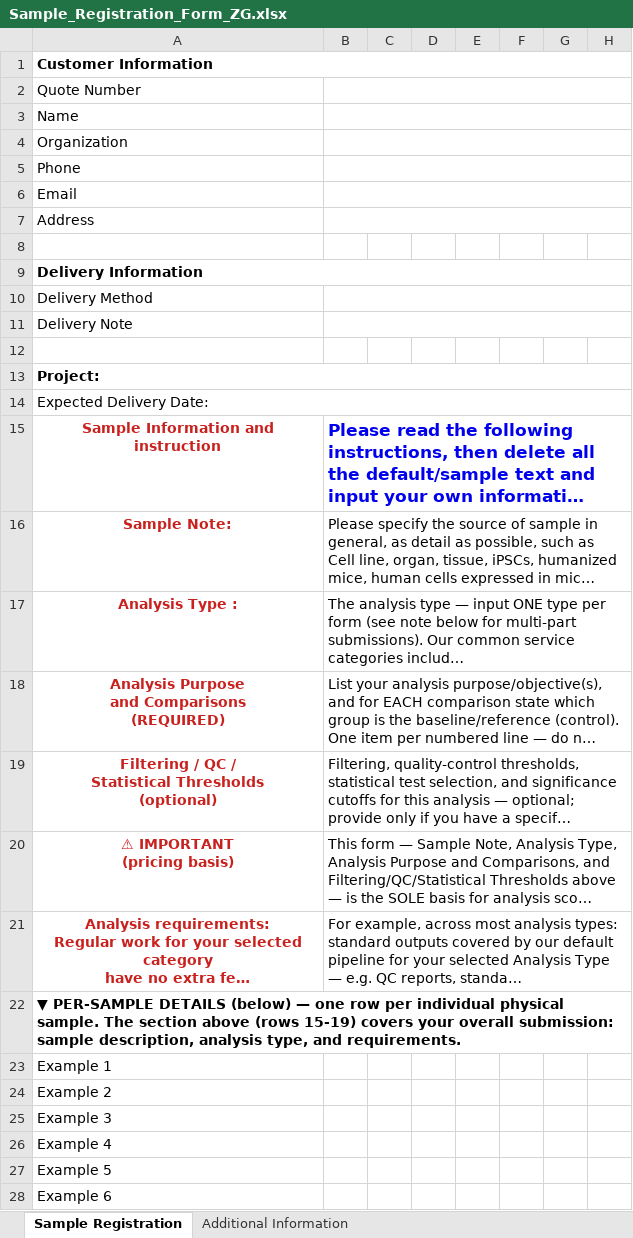
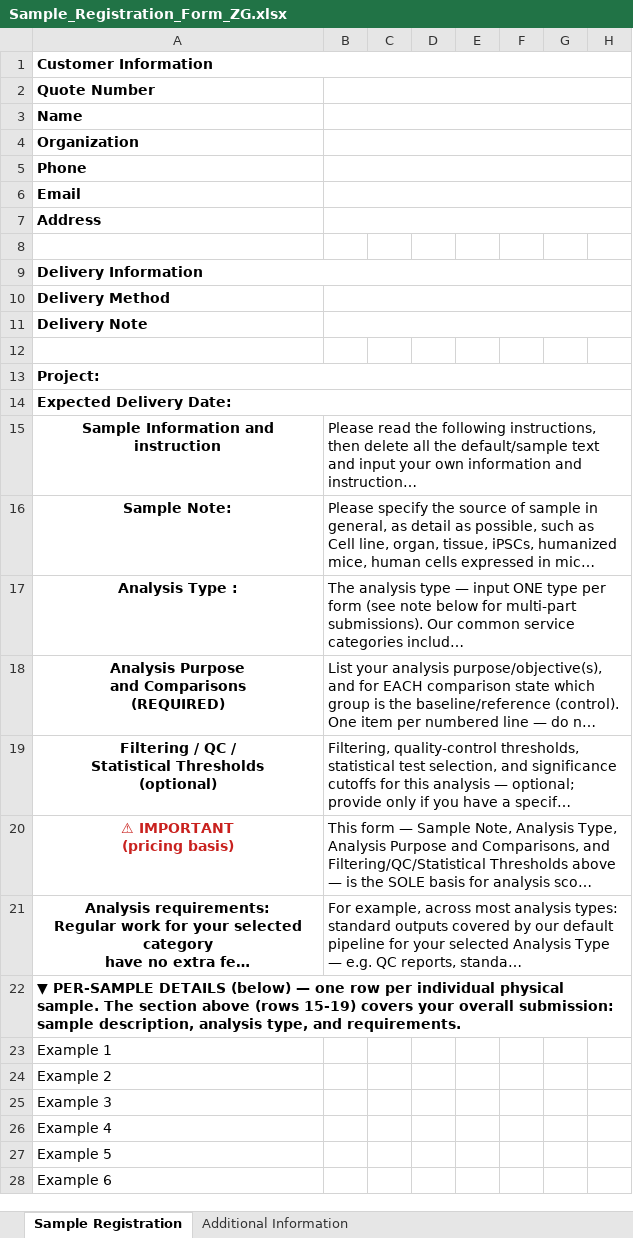
Before and after one commit to bioinfo-gao/GZ_Projects_2026H2, an Excel workbook: facilities/AI_and_Agent/Company/Sample_Registration_Form_ZG.xlsx, sheet Sample Registration, drawn as a sheet; only a part is shown; long unchanged cells end in …; values as stored, in another font and other column widths than the file's, no borders; the diff names each change by its address in the sheet, - before the commit and + after, or states it on an @@ line.

```diff
--- a/facilities/AI_and_Agent/Company/Sample_Registration_Form_ZG.xlsx (sheet Sample Registration)
+++ b/facilities/AI_and_Agent/Company/Sample_Registration_Form_ZG.xlsx (sheet Sample Registration)
-A2:A7 bold: off
+A2:A7 bold: on
-A10:A11 bold: off
+A10:A11 bold: on
-A14 bold: off
+A14 bold: on
-A15:A19 text colour: #C9211E
+A15:A19 text colour: black
@@ B15 bold: on → off, text colour: #0000EE → black, text size: smaller @@
-A21 text colour: #C9211E
+A21 text colour: black
```
